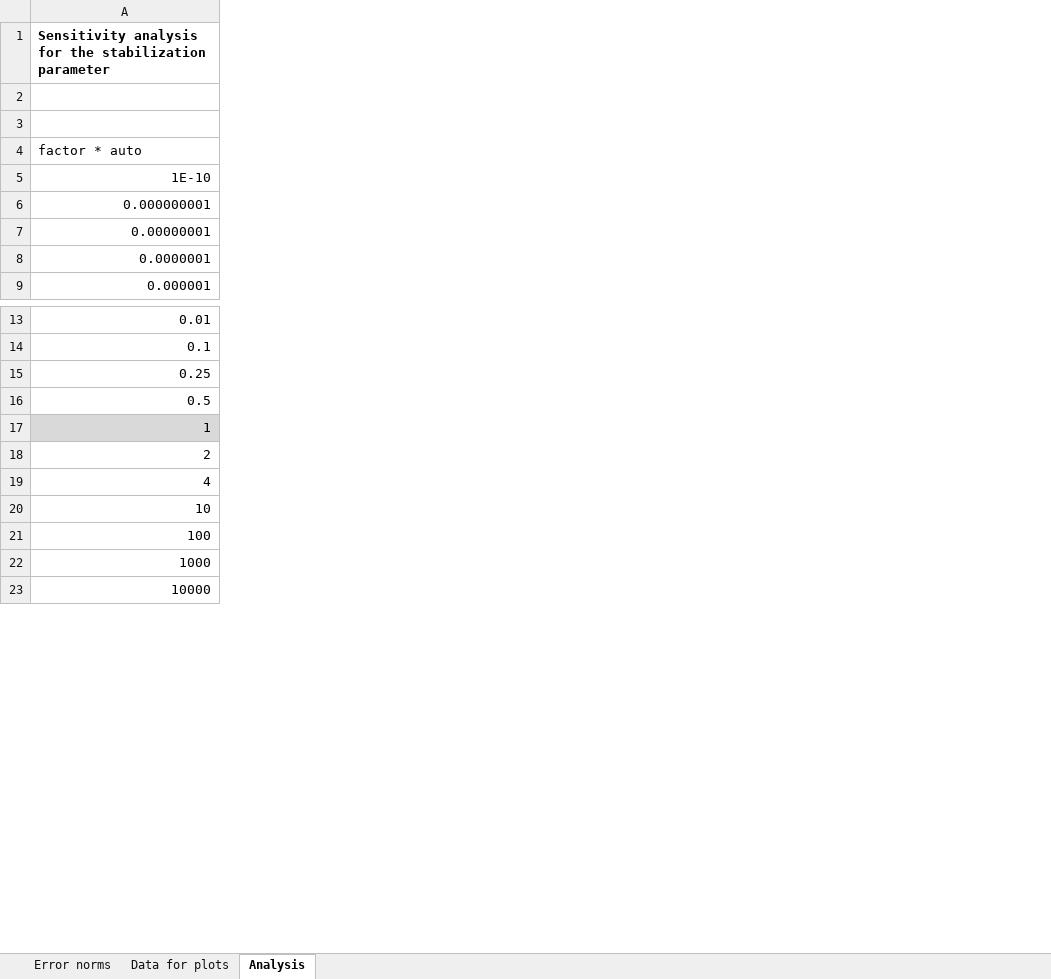
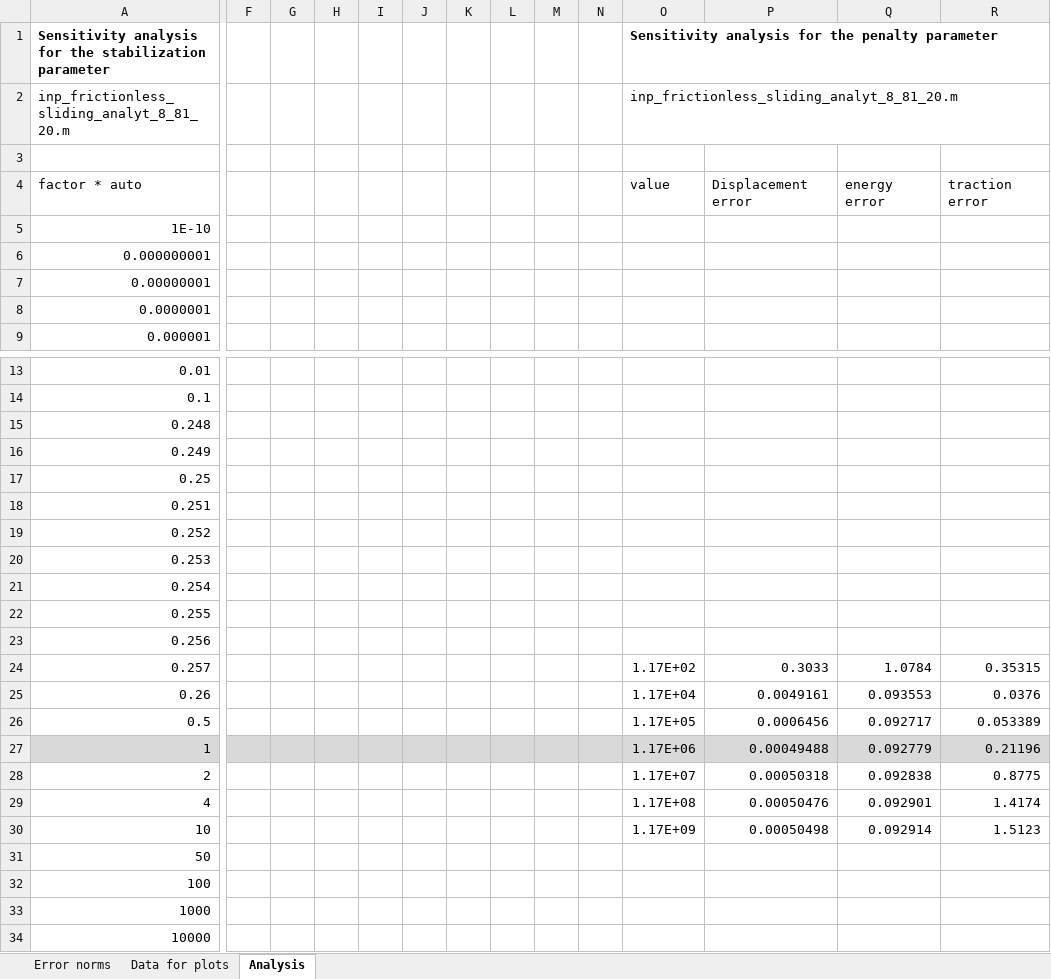
Before and after one commit to hnsyliupeng/dukewaves2, an Excel workbook: error_computation/frictionless_sliding_analyt_8/frictionless_convergencestudy.xlsx, sheet Analysis, drawn as a sheet; only a part is shown, gaps mark what is left out; values as stored, in another font and other column widths than the file's, no borders; charts and pictures not drawn; rows hold the shown columns only; the diff names each change by its address in the sheet, - before the commit and + after, or states it on an @@ line.

```diff
--- a/error_computation/frictionless_sliding_analyt_8/frictionless_convergencestudy.xlsx (sheet Analysis)
+++ b/error_computation/frictionless_sliding_analyt_8/frictionless_convergencestudy.xlsx (sheet Analysis)
+column F, empty
+column G, empty
+column H, empty
+column I, empty
+column J, empty
+column K, empty
+column L, empty
+column M, empty
+column N, empty
+column O, rows 1-4: Sensitivity analysis for the penalty parameter | inp_frictionless_sliding_analyt_8_81_20.m |  | value; rows 26-30: 1.17E+05 | 1.17E+06 | 1.17E+07 | 1.17E+08 | 1.17E+09
+column P, row 4: Displacement error; rows 26-30: 0.0006456 | 0.00049488 | 0.00050318 | 0.00050476 | 0.00050498
+column Q, row 4: energy error; rows 26-30: 0.092717 | 0.092779 | 0.092838 | 0.092901 | 0.092914
+column R, row 4: traction error; rows 26-30: 0.053389 | 0.21196 | 0.8775 | 1.4174 | 1.5123
-row 2: (empty)
+row 2: inp_frictionless_sliding_analyt_8_81_20.m |  |  |  |  |  |  |  |  |  | inp_frictionless_sliding_analyt_8_81_20.m
+row 15: 0.248
+row 16: 0.249
+row 18: 0.251
+row 19: 0.252
+row 20: 0.253
+row 21: 0.254
+row 22: 0.255
+row 23: 0.256
+row 24: 0.257 |  |  |  |  |  |  |  |  |  | 1.17E+02 | 0.3033 | 1.0784 | 0.35315
+row 25: 0.26 |  |  |  |  |  |  |  |  |  | 1.17E+04 | 0.0049161 | 0.093553 | 0.0376
+row 31: 50
```
Also changed, not shown: formulas that keep their value, charts or pictures, error_computation/plasticity_5/plasticity_convergencestudy.xlsx, 54 other files.
